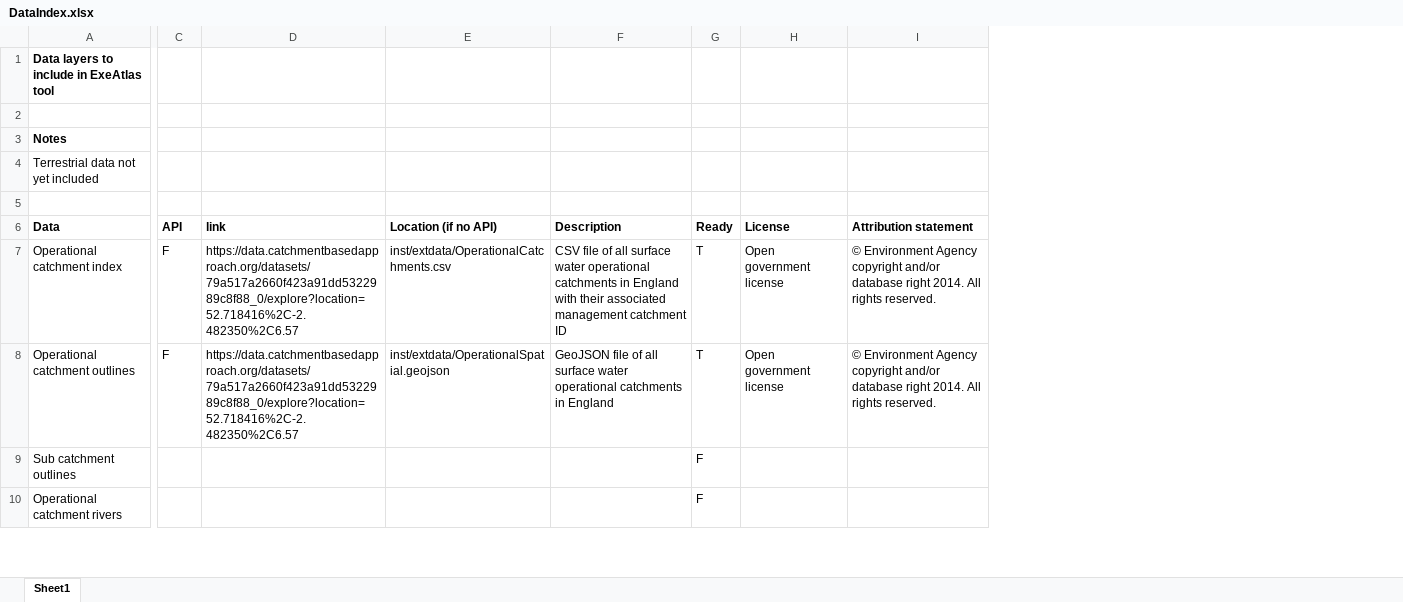
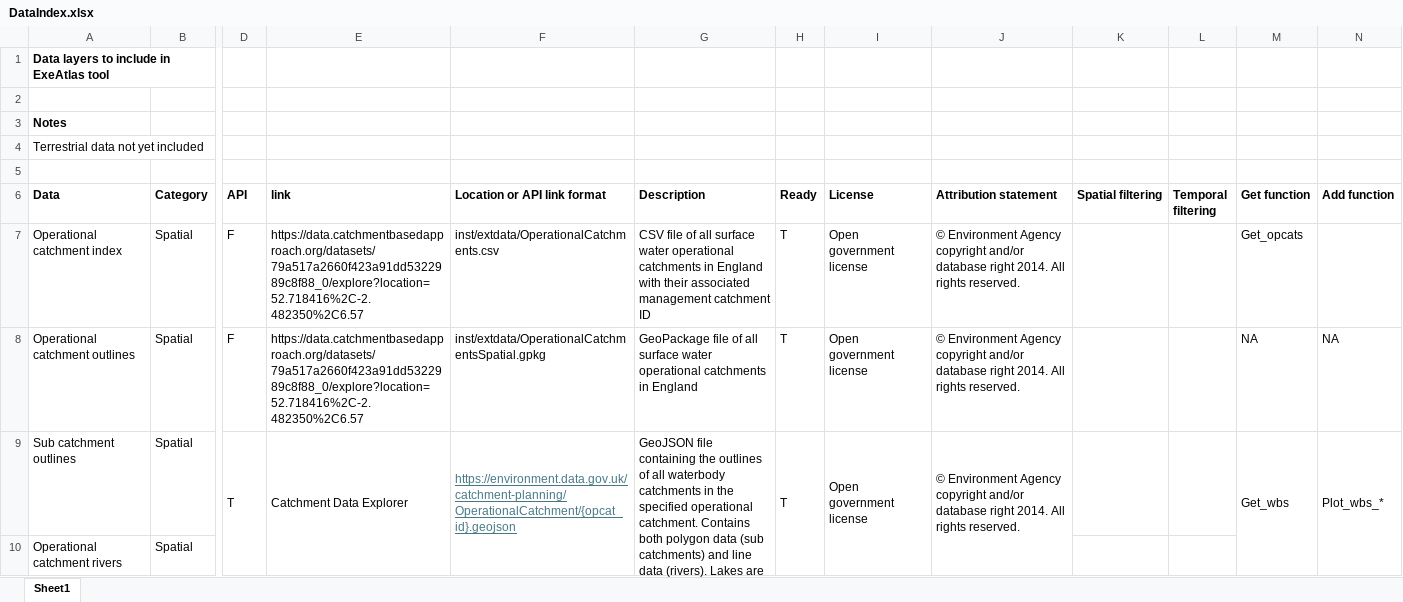
Before and after one commit to mariolambrette/CoastalHealth, an Excel workbook: inst/extdata/DataIndex.xlsx, sheet Sheet1, drawn as a sheet; only a part is shown, gaps mark what is left out; values as stored, in another font and other column widths than the file's, no borders; removed rows and columns are numbered as before the commit, all else as after; the diff covers the shown part only; the diff names each change by its address in the sheet, - before the commit and + after, or states it on an @@ line.

```diff
--- a/inst/extdata/DataIndex.xlsx (sheet Sheet1)
+++ b/inst/extdata/DataIndex.xlsx (sheet Sheet1)
+column B (Category), rows 7-10: all Spatial
-column E (Location (if no API)), rows 7-8: inst/extdata/OperationalCatchments.csv | inst/extdata/OperationalSpatial.geojson
+column F (Location or API link format), rows 7-9: inst/extdata/OperationalCatchments.csv | inst/extdata/OperationalCatchmentsSpatial.gpkg | https://environment.data.gov.uk/catchment-planning/OperationalCatchment/{opcat_id}.geojson
+column K (Spatial filtering), empty
+column L (Temporal filtering), empty
+column M (Get function), rows 7-9: Get_opcats | NA | Get_wbs
+column N (Add function), rows 8-9: NA | Plot_wbs_*
-G8 (Description): GeoJSON file of…
+G8 (Description): GeoPackage file of…
-D9 (API): (empty)
+D9 (API): T
+D9:D11 merged
-E9 (link): (empty)
+E9 (link): Catchment Data Explorer
+E9:E11 merged
-G9 (Description): (empty)
+G9 (Description): GeoJSON file containing the outlines of all waterbody catchments in the specified operational catchment. Contains both polygon data (sub catchments) and line data (rivers). Lakes are also included as polygons.
+G9:G11 merged
-H9 (Ready): F
+H9 (Ready): T
+H9:H11 merged
-I9 (License): (empty)
+I9 (License): Open government license
+I9:I11 merged
-J9 (Attribution statement): (empty)
+J9 (Attribution statement): © Environment Agency copyright and/or database right 2014. All rights reserved.
+J9:J11 merged
-H10 (Ready): F
+H10 (Ready): (empty)
```
Also changed, not shown: 45 added rows, 6 removed rows, 41 edited cells and merged cells elsewhere in this sheet, 9 other files.
